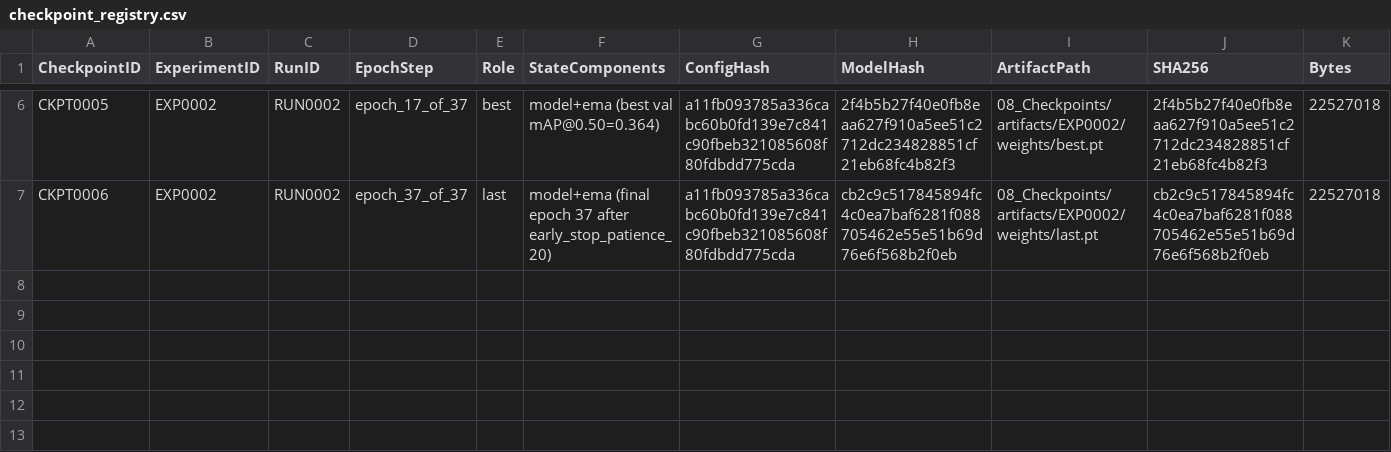
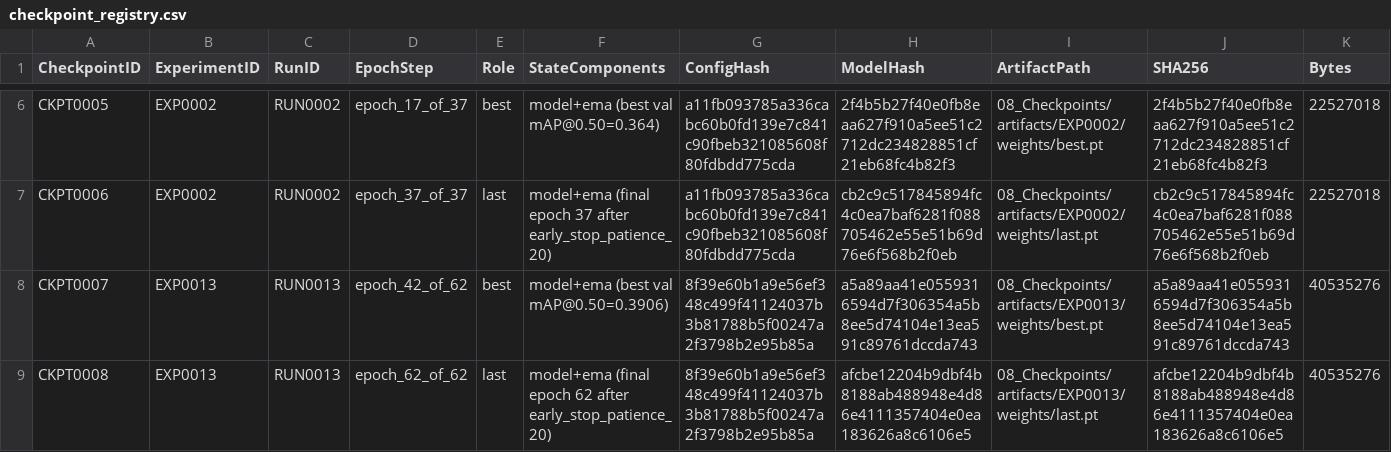
Before and after one commit to akhtaruzzamananik/Thesis-for-Defense, a CSV file: 08_Checkpoints/checkpoint_registry.csv, drawn as a sheet; only a part is shown, gaps mark what is left out; rows hold the shown columns only; the diff names each change by its address in the sheet, - before the commit and + after, or states it on an @@ line.

Commit message:
STEP-030 ingest EXP0013 YOLO11m G10 PASS (MODEL0003 val mAP50=0.391)

```diff
--- a/08_Checkpoints/checkpoint_registry.csv
+++ b/08_Checkpoints/checkpoint_registry.csv
+row 8: CKPT0007 | EXP0013 | RUN0013 | epoch_42_of_62 | best | model+ema (best val mAP@0.50=0.3906) | 8f39e60b1a9e56ef348c499f41124037b3b81788b5f00247a2f3798b2e95b85a | a5a89aa41e0559316594d7f306354a5b8ee5d74104e13ea591c89761dccda743 | 08_Checkpoints/artifacts/EXP0013/weights/best.pt | a5a89aa41e0559316594d7f306354a5b8ee5d74104e13ea591c89761dccda743 | 40535276
+row 9: CKPT0008 | EXP0013 | RUN0013 | epoch_62_of_62 | last | model+ema (final epoch 62 after early_stop_patience_20) | 8f39e60b1a9e56ef348c499f41124037b3b81788b5f00247a2f3798b2e95b85a | afcbe12204b9dbf4b8188ab488948e4d86e4111357404e0ea183626a8c6106e5 | 08_Checkpoints/artifacts/EXP0013/weights/last.pt | afcbe12204b9dbf4b8188ab488948e4d86e4111357404e0ea183626a8c6106e5 | 40535276
```
Also changed, not shown: 06_Models/model_registry.csv, 07_Experiments/experiment_registry.csv, 6 other files.
